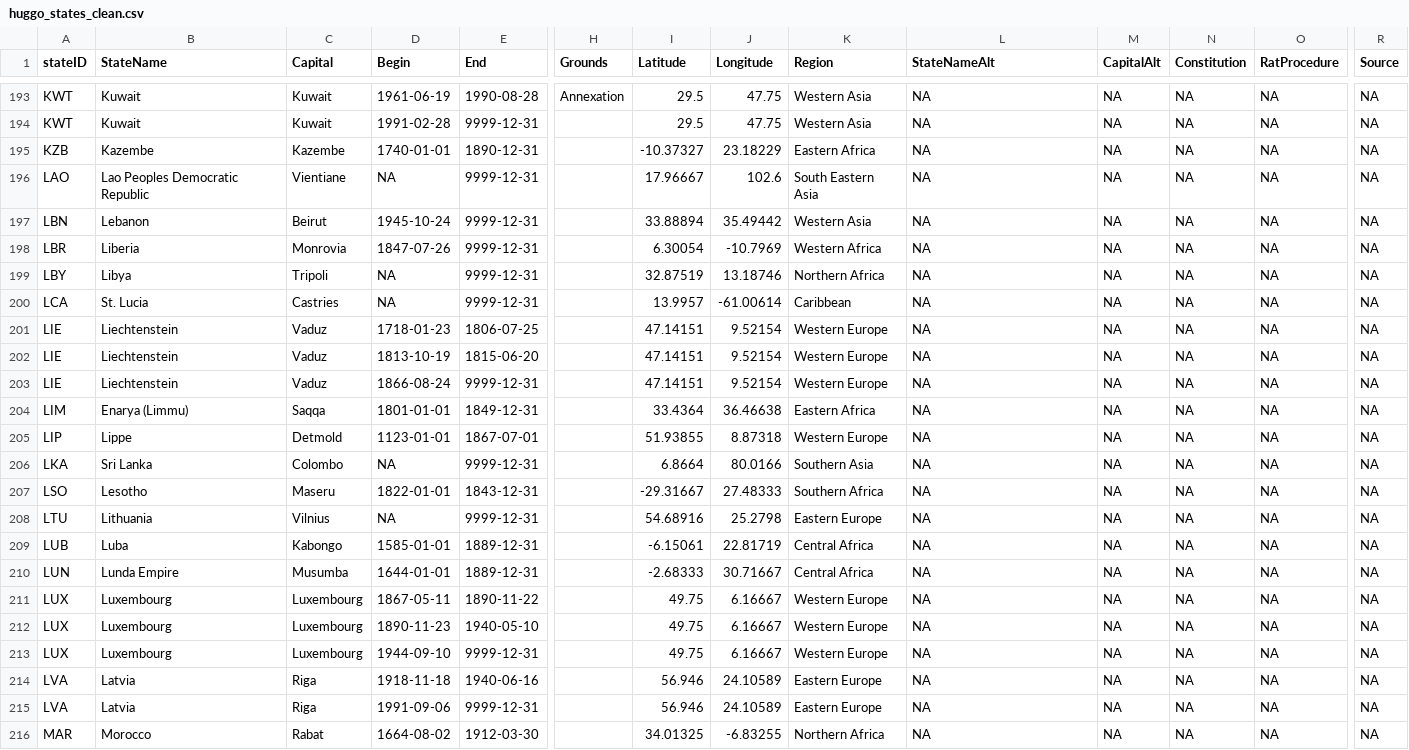
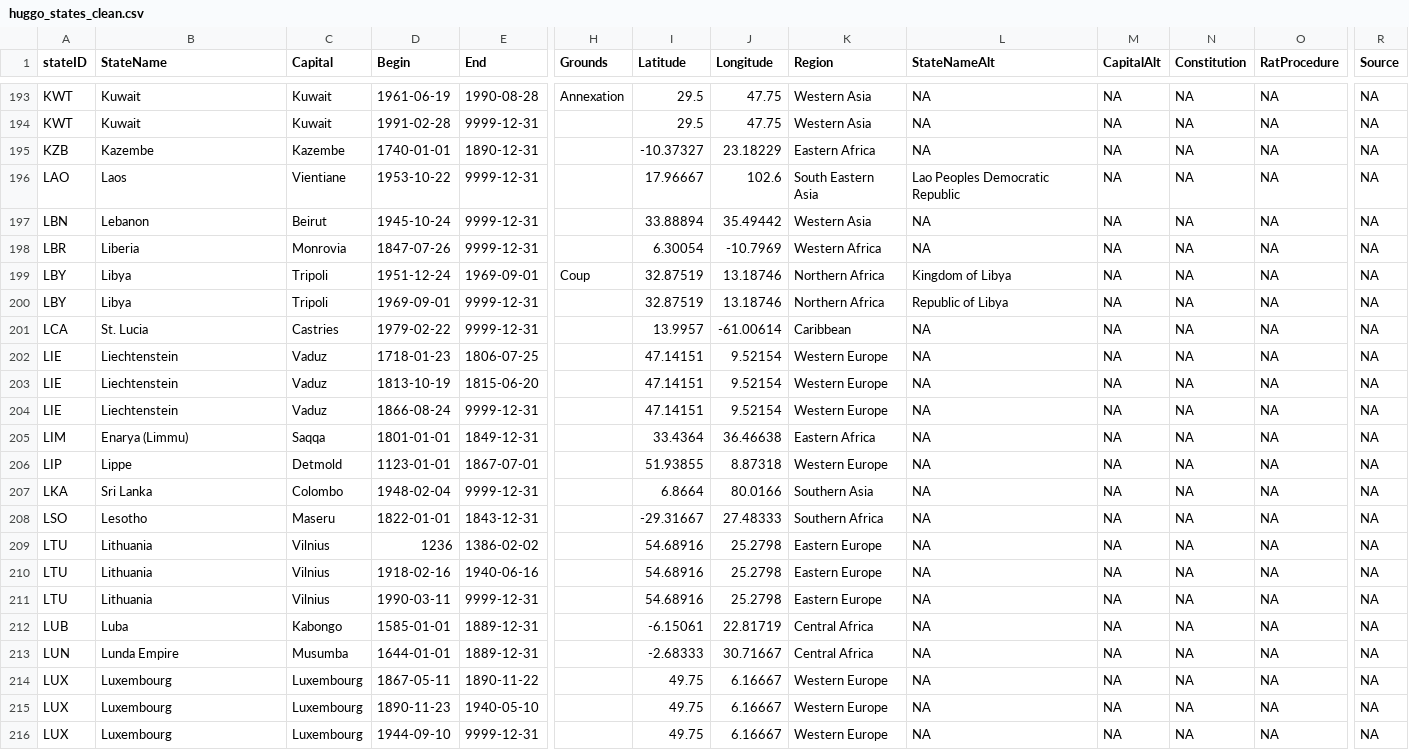
Before and after one commit to globalgov/manystates, a CSV file: data-raw/states/HUGGO/huggo_states_clean.csv, drawn as a sheet; only a part is shown, gaps mark what is left out; the shorter side is filled out with more unchanged rows; addresses are those after the commit; rows hold the shown columns only; the diff names each change by its address in the sheet, - before the commit and + after, or states it on an @@ line.

Commit message:
Added more L dates, including Libya and Lithuania sequences

```diff
--- a/data-raw/states/HUGGO/huggo_states_clean.csv
+++ b/data-raw/states/HUGGO/huggo_states_clean.csv
-B196 (StateName): Lao Peoples Democratic Republic
+B196 (StateName): Laos
-D196 (Begin): NA
+D196 (Begin): 1953-10-22
-L196 (StateNameAlt): NA
+L196 (StateNameAlt): Lao Peoples Democratic Republic
+row 199: LBY | Libya | Tripoli | 1951-12-24 | 1969-09-01 | Coup | 32.87519 | 13.18746 | Northern Africa | Kingdom of Libya | NA | NA | NA | NA
-D200 (Begin): NA
+D200 (Begin): 1969-09-01
-L200 (StateNameAlt): NA
+L200 (StateNameAlt): Republic of Libya
-D201 (Begin): NA
+D201 (Begin): 1979-02-22
-D207 (Begin): NA
+D207 (Begin): 1948-02-04
+row 209: LTU | Lithuania | Vilnius | 1236 | 1386-02-02 |  | 54.68916 | 25.2798 | Eastern Europe | NA | NA | NA | NA | NA
+row 210: LTU | Lithuania | Vilnius | 1918-02-16 | 1940-06-16 |  | 54.68916 | 25.2798 | Eastern Europe | NA | NA | NA | NA | NA
-D211 (Begin): NA
+D211 (Begin): 1990-03-11
```
